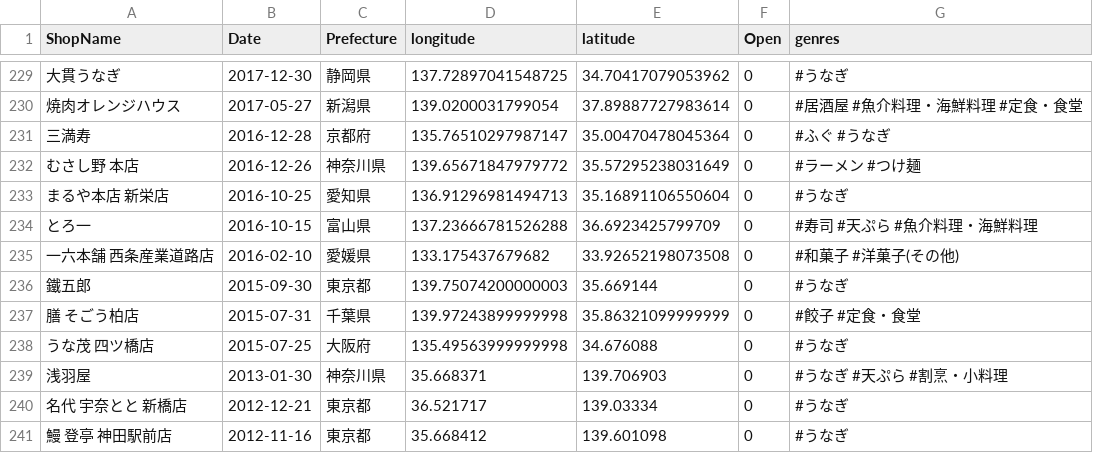
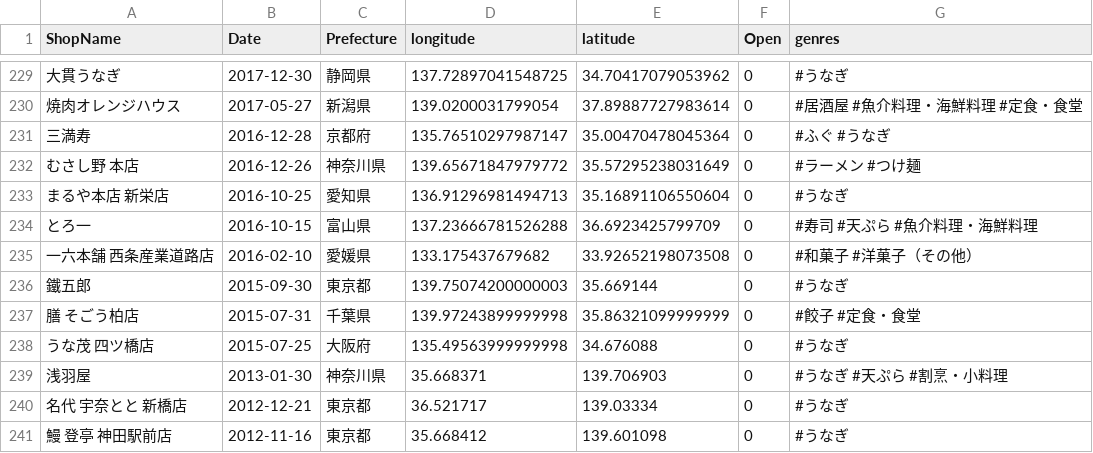
Before and after one commit to haruponponpopon/dataVisualization, a CSV file: data_analysis/edited/ungai_genre_edited.csv, drawn as a sheet; only a part is shown, gaps mark what is left out; the diff names each change by its address in the sheet, - before the commit and + after, or states it on an @@ line.

```diff
--- a/data_analysis/edited/ungai_genre_edited.csv
+++ b/data_analysis/edited/ungai_genre_edited.csv
-G235 (genres): #和菓子 #洋菓子(その他)
+G235 (genres): #和菓子 #洋菓子（その他）
```
Also changed, not shown: data_analysis/edited/cafe_genre_edited.csv, data_analysis/edited/tea_genre_edited.csv, 4 other files.
